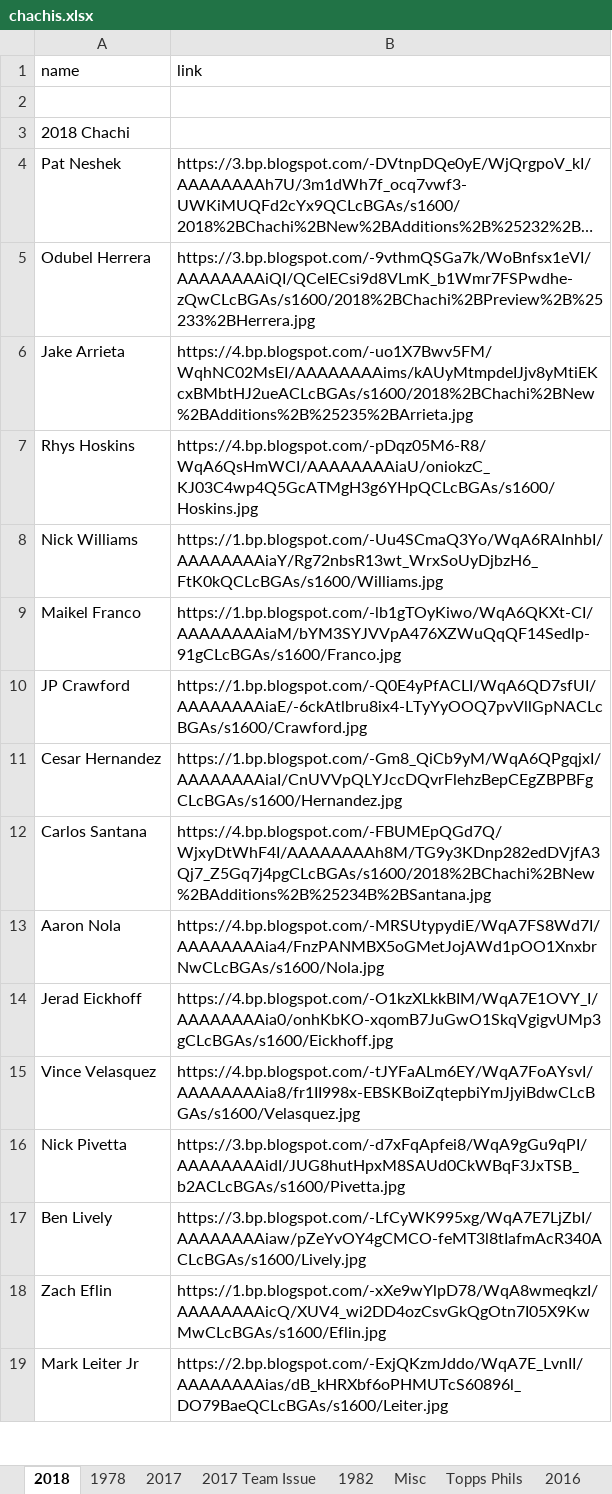
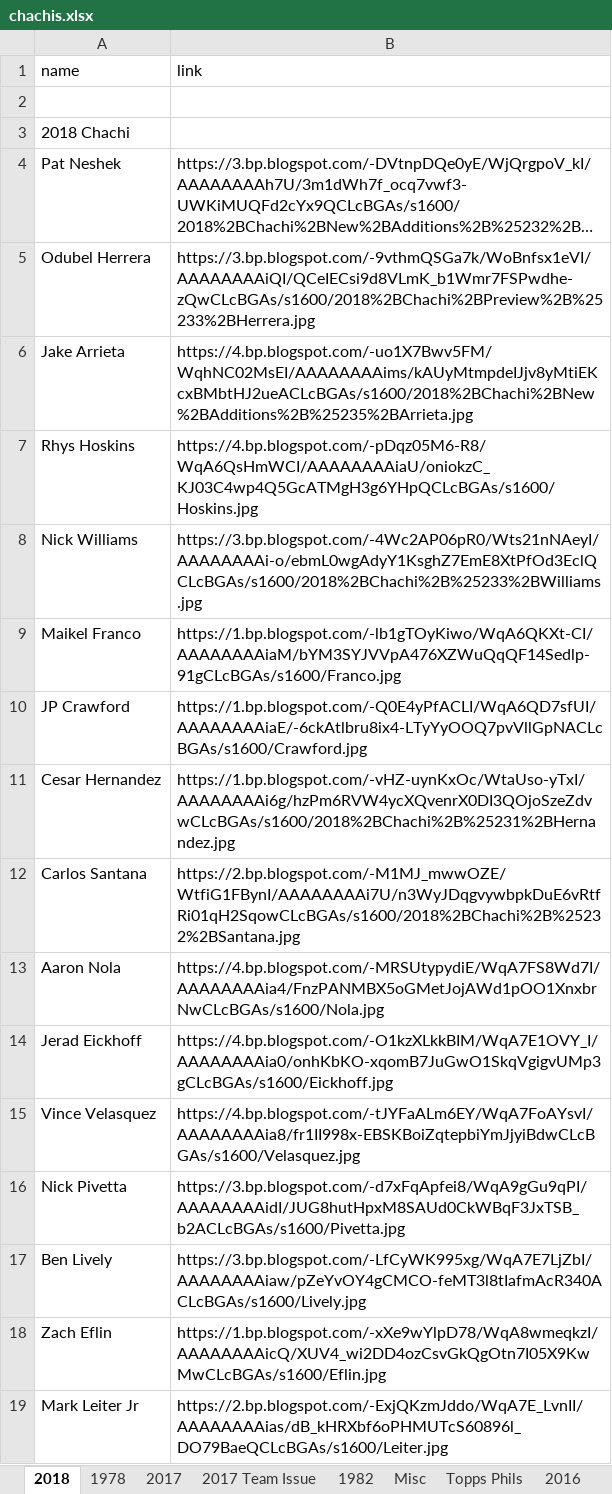
Before and after one commit to Wolfbane50/myApp, an Excel workbook: chachis.xlsx, sheet 2018, drawn as a sheet; only a part is shown; long unchanged cells end in …; values as stored, in another font and other column widths than the file's, no borders; the diff names each change by its address in the sheet, - before the commit and + after, or states it on an @@ line.

```diff
--- a/chachis.xlsx (sheet 2018)
+++ b/chachis.xlsx (sheet 2018)
-B8 (link): https://1.bp.blogspot.com/-Uu4SCmaQ3Yo/WqA6RAInhbI/AAAAAAAAiaY/Rg72nbsR13wt_WrxSoUyDjbzH6_FtK0kQCLcBGAs/s1600/Williams.jpg
+B8 (link): https://3.bp.blogspot.com/-4Wc2AP06pR0/Wts21nNAeyI/AAAAAAAAi-o/ebmL0wgAdyY1KsghZ7EmE8XtPfOd3EclQCLcBGAs/s1600/2018%2BChachi%2B%25233%2BWilliams.jpg
-B11 (link): https://1.bp.blogspot.com/-Gm8_QiCb9yM/WqA6QPgqjxI/AAAAAAAAiaI/CnUVVpQLYJccDQvrFlehzBepCEgZBPBFgCLcBGAs/s1600/Hernandez.jpg
+B11 (link): https://1.bp.blogspot.com/-vHZ-uynKxOc/WtaUso-yTxI/AAAAAAAAi6g/hzPm6RVW4ycXQvenrX0DI3QOjoSzeZdvwCLcBGAs/s1600/2018%2BChachi%2B%25231%2BHernandez.jpg
-B12 (link): https://4.bp.blogspot.com/-FBUMEpQGd7Q/WjxyDtWhF4I/AAAAAAAAh8M/TG9y3KDnp282edDVjfA3Qj7_Z5Gq7j4pgCLcBGAs/s1600/2018%2BChachi%2BNew%2BAdditions%2B%25234B%2BSantana.jpg
+B12 (link): https://2.bp.blogspot.com/-M1MJ_mwwOZE/WtfiG1FBynI/AAAAAAAAi7U/n3WyJDqgvywbpkDuE6vRtfRi01qH2SqowCLcBGAs/s1600/2018%2BChachi%2B%25232%2BSantana.jpg
```
Also changed, not shown: sheet Topps Phils, sheet 1978, sheet Misc, sheet 2017 Team Issue, 13 other files.
